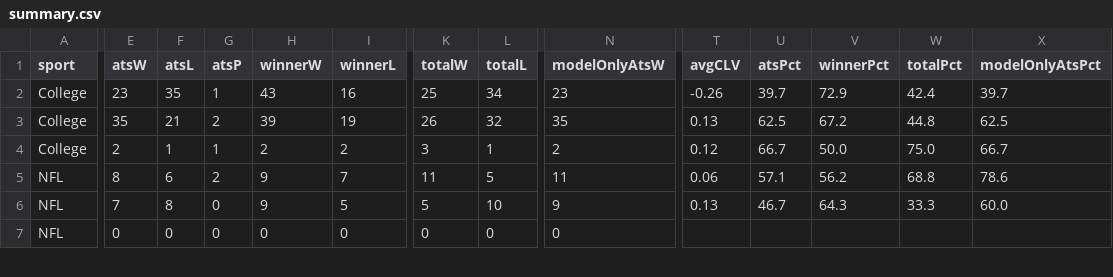
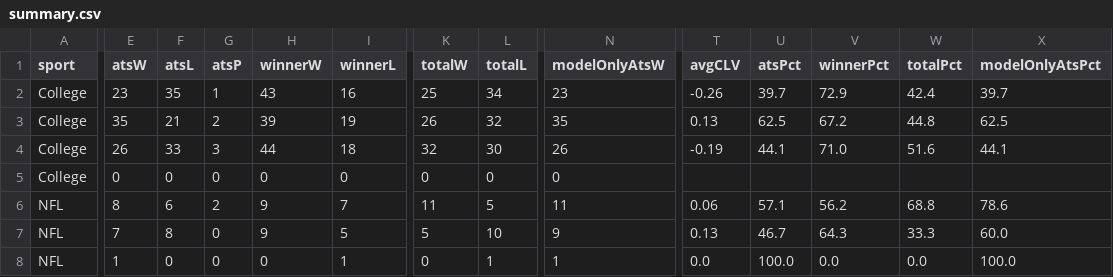
Before and after one commit to CarsonBillig/football-model, a CSV file: docs/history/summary.csv, drawn as a sheet; only a part is shown, gaps mark what is left out; addresses are those after the commit; rows hold the shown columns only; the diff covers the shown part only; the diff names each change by its address in the sheet, - before the commit and + after, or states it on an @@ line.

```diff
--- a/docs/history/summary.csv
+++ b/docs/history/summary.csv
-E4 (atsW): 2
+E4 (atsW): 26
-F4 (atsL): 1
+F4 (atsL): 33
-G4 (atsP): 1
+G4 (atsP): 3
-H4 (winnerW): 2
+H4 (winnerW): 44
-I4 (winnerL): 2
+I4 (winnerL): 18
-K4 (totalW): 3
+K4 (totalW): 32
-L4 (totalL): 1
+L4 (totalL): 30
-N4 (modelOnlyAtsW): 2
+N4 (modelOnlyAtsW): 26
-T4 (avgCLV): 0.12
+T4 (avgCLV): -0.19
-U4 (atsPct): 66.7
+U4 (atsPct): 44.1
-V4 (winnerPct): 50.0
+V4 (winnerPct): 71.0
-W4 (totalPct): 75.0
+W4 (totalPct): 51.6
-X4 (modelOnlyAtsPct): 66.7
+X4 (modelOnlyAtsPct): 44.1
+row 5: College | 0 | 0 | 0 | 0 | 0 | 0 | 0 | 0
-E8 (atsW): 0
+E8 (atsW): 1
-I8 (winnerL): 0
+I8 (winnerL): 1
-L8 (totalL): 0
+L8 (totalL): 1
-N8 (modelOnlyAtsW): 0
+N8 (modelOnlyAtsW): 1
-T8 (avgCLV): (empty)
+T8 (avgCLV): 0.0
-U8 (atsPct): (empty)
+U8 (atsPct): 100.0
-V8 (winnerPct): (empty)
+V8 (winnerPct): 0.0
-W8 (totalPct): (empty)
+W8 (totalPct): 0.0
-X8 (modelOnlyAtsPct): (empty)
+X8 (modelOnlyAtsPct): 100.0
```
Also changed, not shown: 25 edited cells elsewhere in this file, docs/history/cfb_2026_week_07.csv, docs/history/nfl_2026_week_06.csv, 20 other files.
